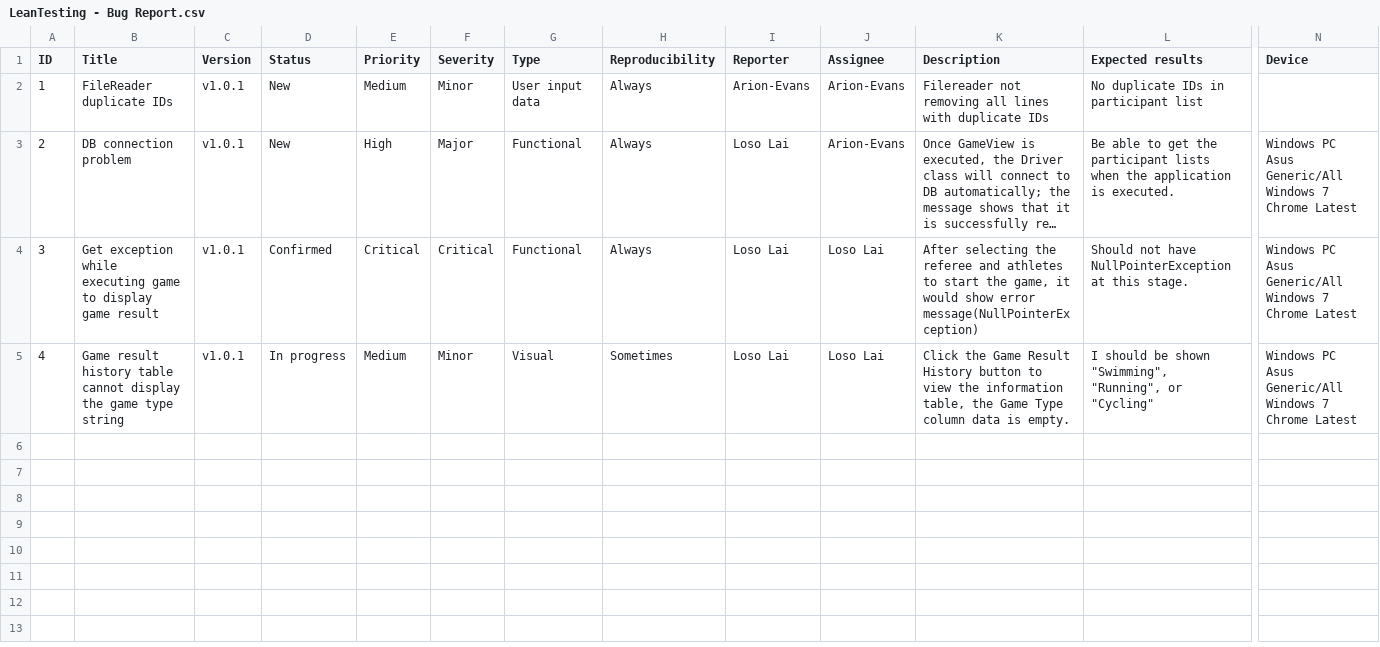
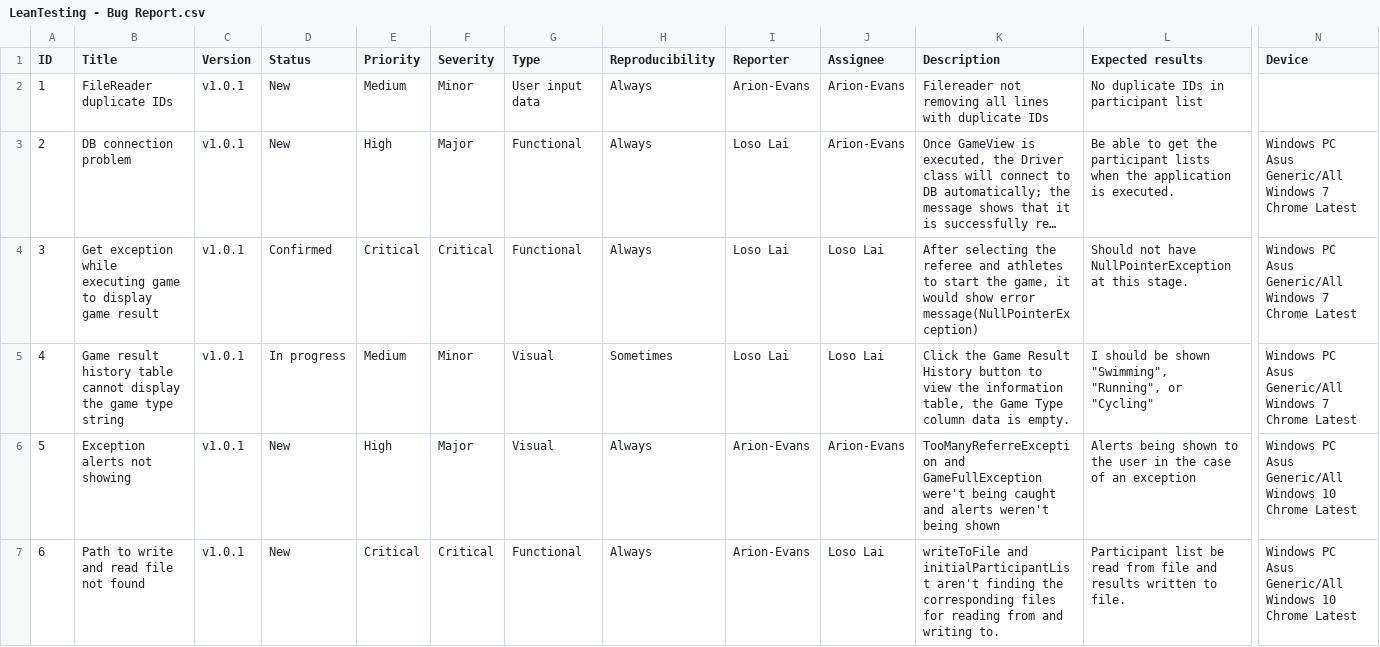
Before and after one commit to LosoLai/Advanced-Programming, a CSV file: src/LeanTesting - Bug Report.csv, drawn as a sheet; only a part is shown, gaps mark what is left out; long unchanged cells end in …; rows hold the shown columns only; the diff names each change by its address in the sheet, - before the commit and + after, or states it on an @@ line.

Commit message:
Updated bug report

```diff
--- a/src/LeanTesting - Bug Report.csv
+++ b/src/LeanTesting - Bug Report.csv
+row 6: 5 | Exception alerts not showing | v1.0.1 | New | High | Major | Visual | Always | Arion-Evans | Arion-Evans | TooManyReferreException and GameFullException were't being caught and alerts weren't being shown | Alerts being shown to the user in the case of an exception | Windows PC Asus Generic/All Windows 10 Chrome Latest
+row 7: 6 | Path to write and read file not found | v1.0.1 | New | Critical | Critical | Functional | Always | Arion-Evans | Loso Lai | writeToFile and initialParticipantList aren't finding the corresponding files for reading from and writing to. | Participant list be read from file and results written to file. | Windows PC Asus Generic/All Windows 10 Chrome Latest
```
